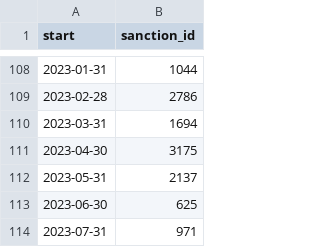
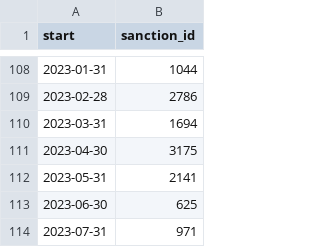
Before and after one commit to correctiv/ru-sanctions-dashboard, a CSV file: src/data/sanctions_timeline_2014-2022.csv, drawn as a sheet; only a part is shown, gaps mark what is left out.

```diff
--- a/src/data/sanctions_timeline_2014-2022.csv
+++ b/src/data/sanctions_timeline_2014-2022.csv
@@ -111,3 +111,3 @@ start,sanction_id
 2023-04-30,3175
-2023-05-31,2137
+2023-05-31,2141
 2023-06-30,625
```
Also changed, not shown: src/data/recent_origin_aggregation_table.csv, 1 other file.
